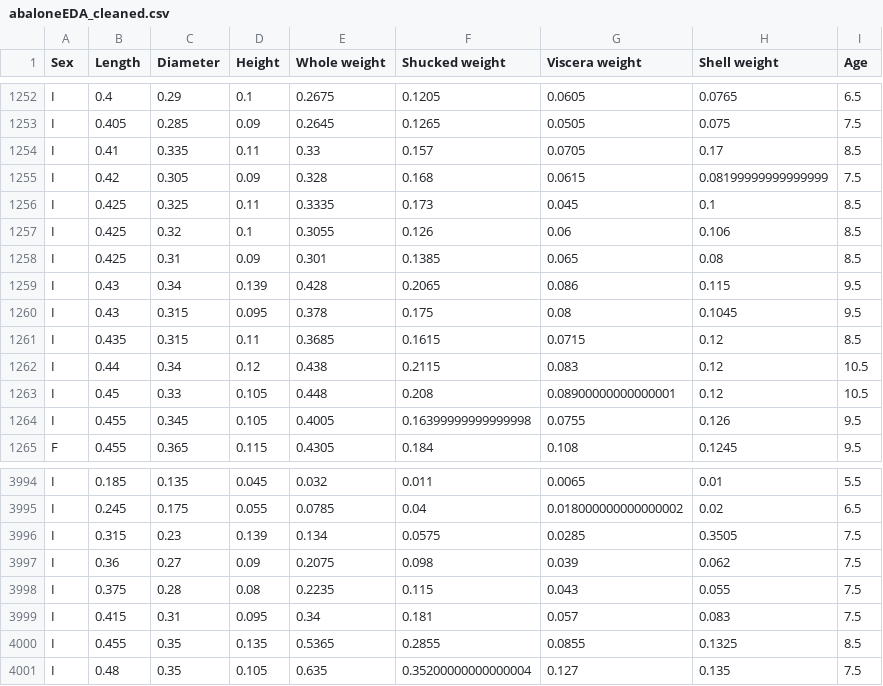
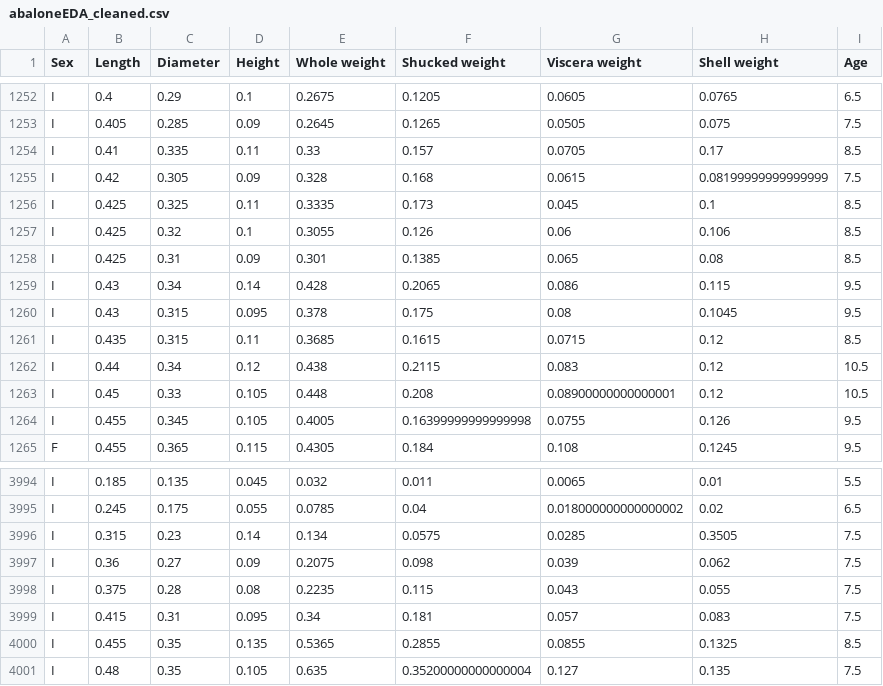
Before and after one commit to joycorrine/springboard, a CSV file: 2-CapstoneAbalone/Notebooks/abaloneEDA_cleaned.csv, drawn as a sheet; only a part is shown, gaps mark what is left out.

Commit message:
updated abalone modeling

```diff
--- a/2-CapstoneAbalone/Notebooks/abaloneEDA_cleaned.csv
+++ b/2-CapstoneAbalone/Notebooks/abaloneEDA_cleaned.csv
@@ -1258,3 +1258,3 @@ I,0.425,0.32,0.1,0.3055,0.126,0.06,0.106,8.5
 I,0.425,0.31,0.09,0.301,0.1385,0.065,0.08,8.5
-I,0.43,0.34,0.139,0.428,0.2065,0.086,0.115,9.5
+I,0.43,0.34,0.14,0.428,0.2065,0.086,0.115,9.5
 I,0.43,0.315,0.095,0.378,0.175,0.08,0.1045,9.5
@@ -3995,3 +3995,3 @@ I,0.185,0.135,0.045,0.032,0.011,0.0065,0.01,5.5
 I,0.245,0.175,0.055,0.0785,0.04,0.018000000000000002,0.02,6.5
-I,0.315,0.23,0.139,0.134,0.0575,0.0285,0.3505,7.5
+I,0.315,0.23,0.14,0.134,0.0575,0.0285,0.3505,7.5
 I,0.36,0.27,0.09,0.2075,0.098,0.039,0.062,7.5
```
Also changed, not shown: 2 other files.
